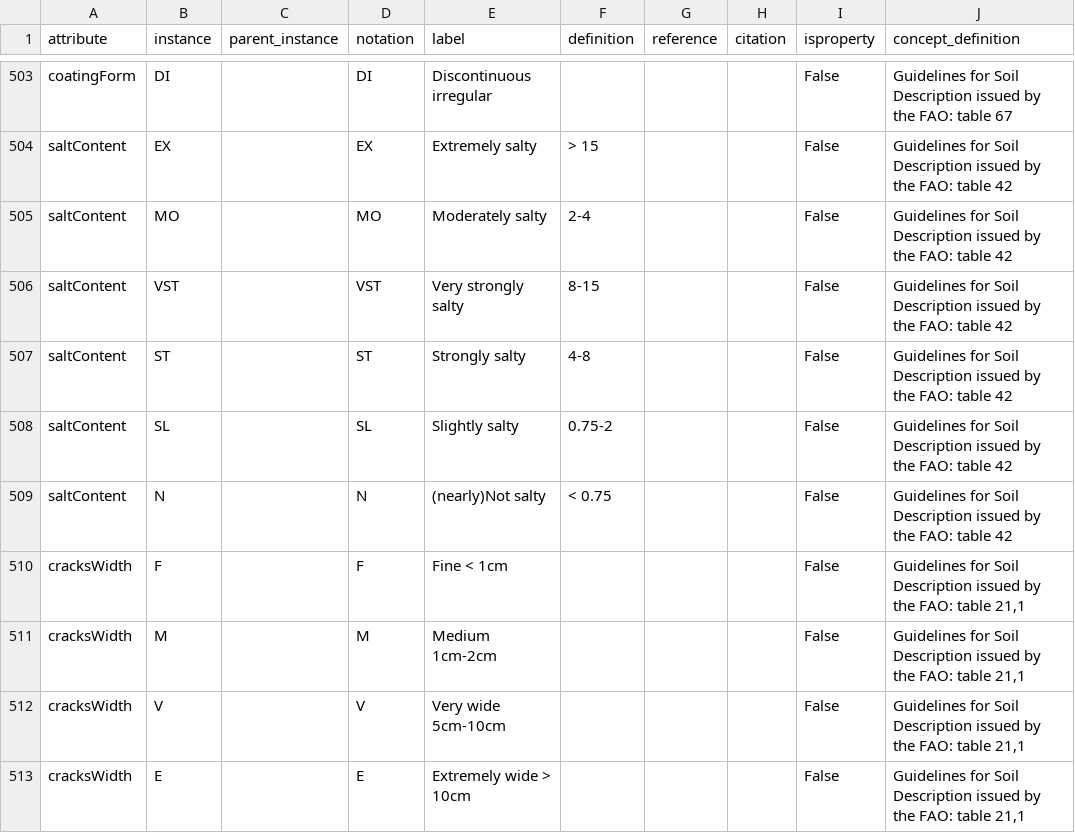
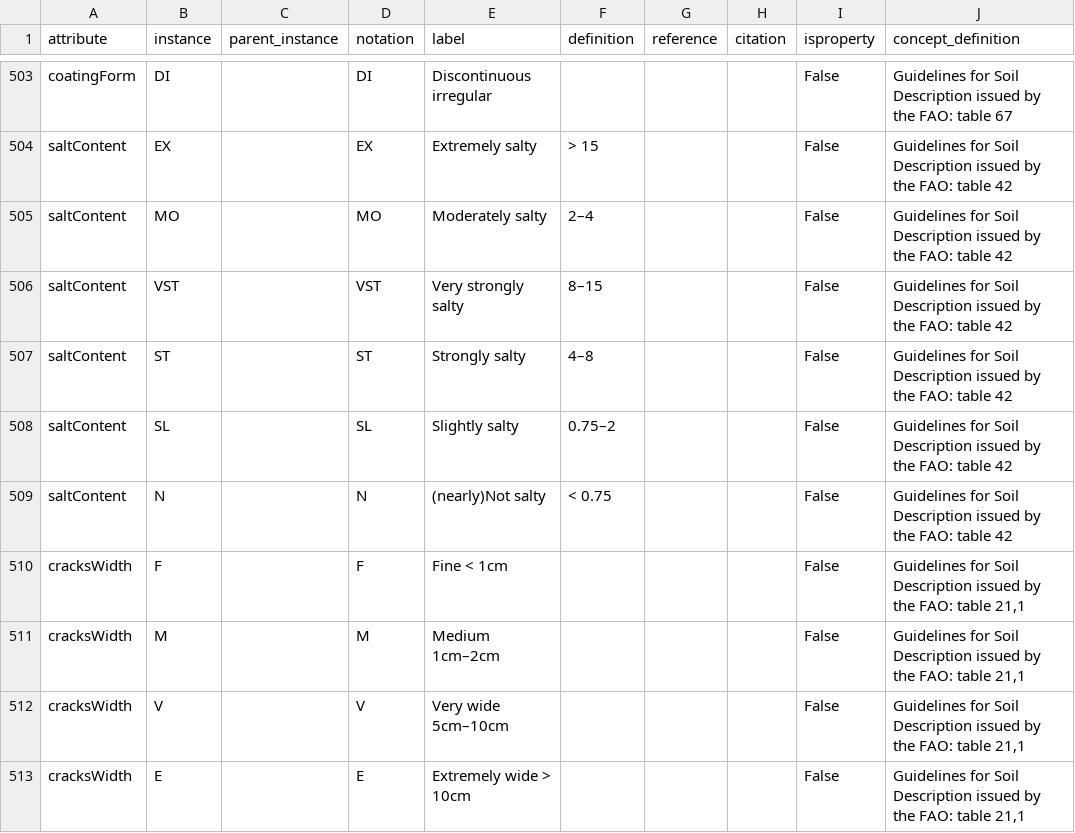
Before and after one commit to glosis-ld/glosis, a CSV file: csv_codelists/glosis_cl.csv, drawn as a sheet; only a part is shown, gaps mark what is left out; the diff covers the shown part only; the diff names each change by its address in the sheet, - before the commit and + after, or states it on an @@ line.

```diff
--- a/csv_codelists/glosis_cl.csv
+++ b/csv_codelists/glosis_cl.csv
-F505 (definition): 2-4
+F505 (definition): 2–4
-F506 (definition): 8-15
+F506 (definition): 8–15
-F507 (definition): 4-8
+F507 (definition): 4–8
-F508 (definition): 0.75-2
+F508 (definition): 0.75–2
-E511 (label): Medium 1cm-2cm
+E511 (label): Medium 1cm–2cm
-E512 (label): Very wide 5cm-10cm
+E512 (label): Very wide 5cm–10cm
```
Also changed, not shown: 128 edited cells elsewhere in this file, 12 other files.
